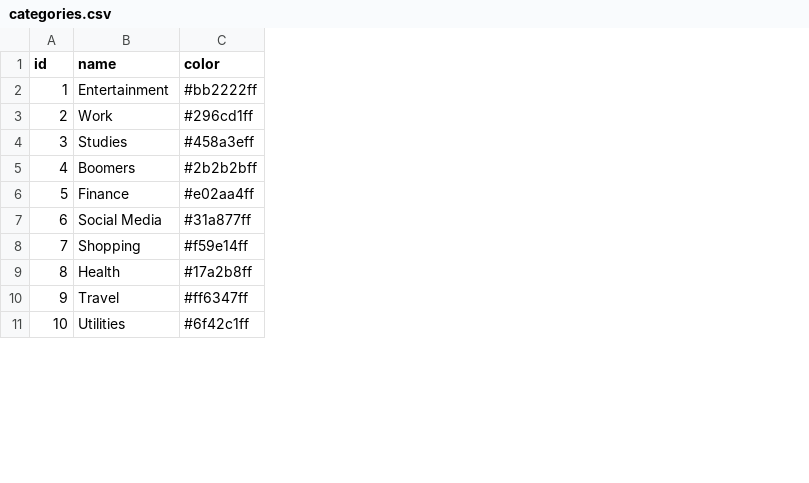
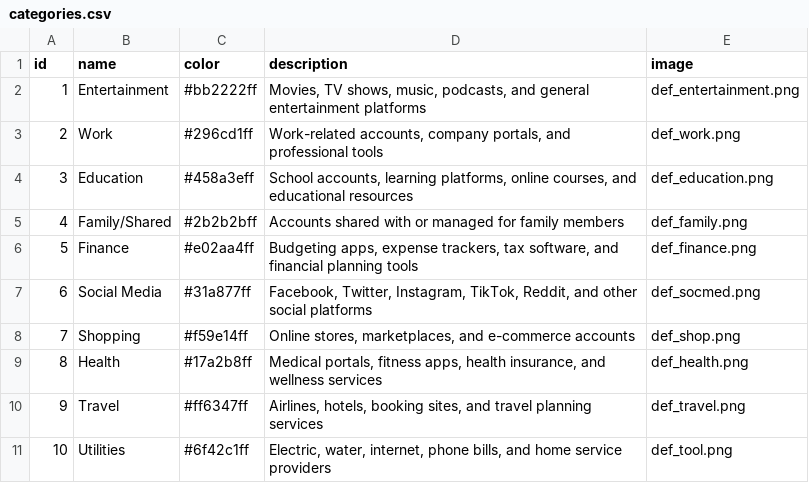
Before and after one commit to neytism/passCSV, a CSV file: categories.csv, drawn as a sheet; only a part is shown; the diff covers the shown part only; the diff names each change by its address in the sheet, - before the commit and + after, or states it on an @@ line.

```diff
--- a/categories.csv
+++ b/categories.csv
+column D (description), rows 2-11: Movies, TV shows, music, podcasts, and general entertainment platforms | Work-related accounts, company portals, and professional tools | School accounts, learning platforms, online courses, and educational resources | Accounts shared with or managed for family members | Budgeting apps, expense trackers, tax software, and financial planning tools | Facebook, Twitter, Instagram, TikTok, Reddit, and other social platforms | Online stores, marketplaces, and e-commerce accounts | Medical portals, fitness apps, health insurance, and wellness services | Airlines, hotels, booking sites, and travel planning services | Electric, water, internet, phone bills, and home service providers
+column E (image), rows 2-11: def_entertainment.png | def_work.png | def_education.png | def_family.png | def_finance.png | def_socmed.png | def_shop.png | def_health.png | def_travel.png | def_tool.png
-B4 (name): Studies
+B4 (name): Education
-B5 (name): Boomers
+B5 (name): Family/Shared
```
Also changed, not shown: 2 added rows, 3 removed rows and 25 edited cells elsewhere in this file, 23 other files.
